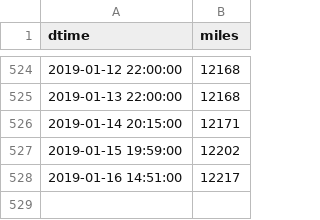
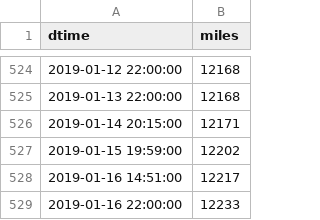
Before and after one commit to angelmanzur/MiniMiles, a CSV file: MiniMiles.csv, drawn as a sheet; only a part is shown, gaps mark what is left out.

Commit message:
updated miles

```diff
--- a/MiniMiles.csv
+++ b/MiniMiles.csv
@@ -528 +528,2 @@ dtime,miles
 2019-01-16 14:51:00,12217
+2019-01-16 22:00:00,12233
```
Also changed, not shown: 1 other file.
